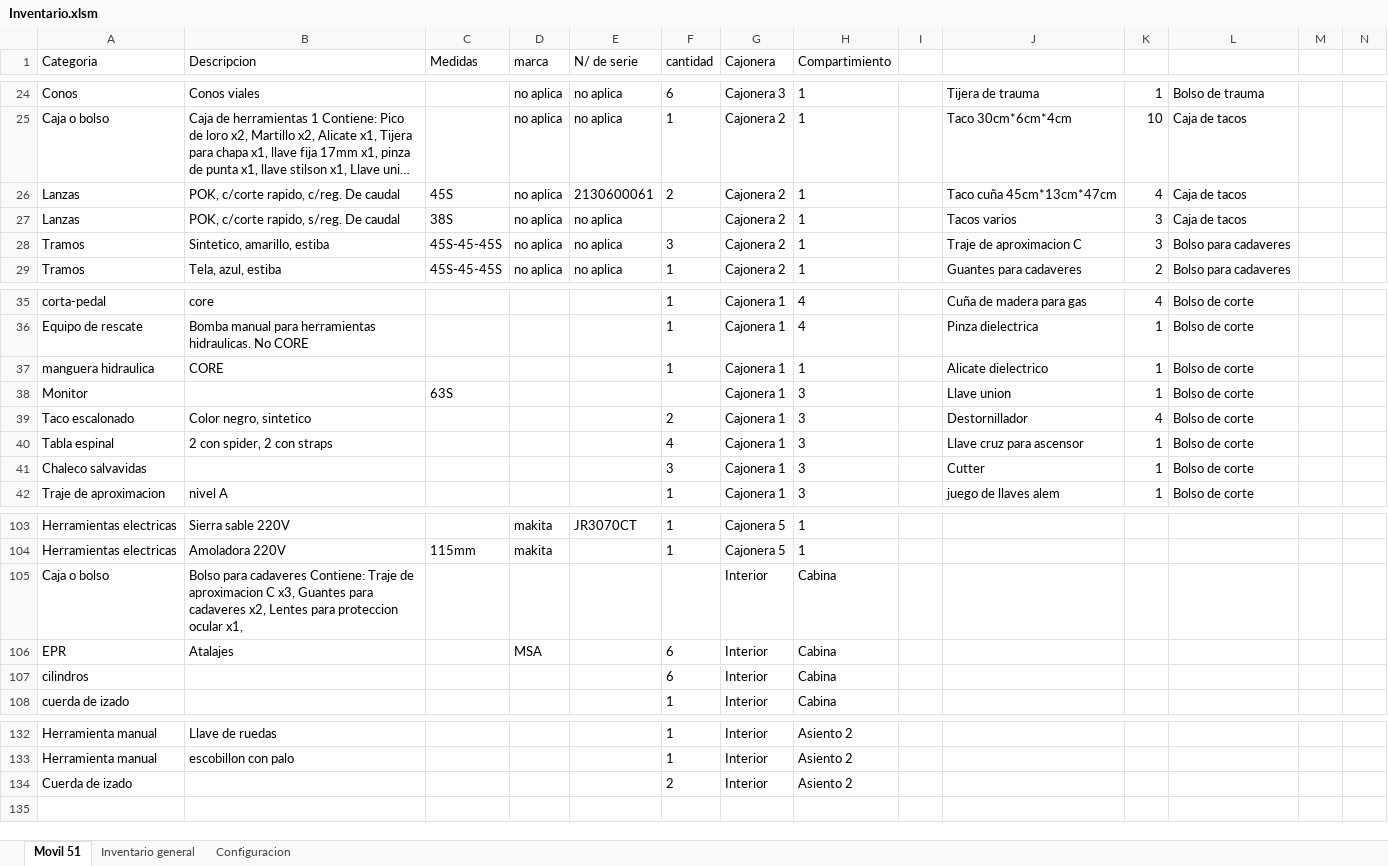
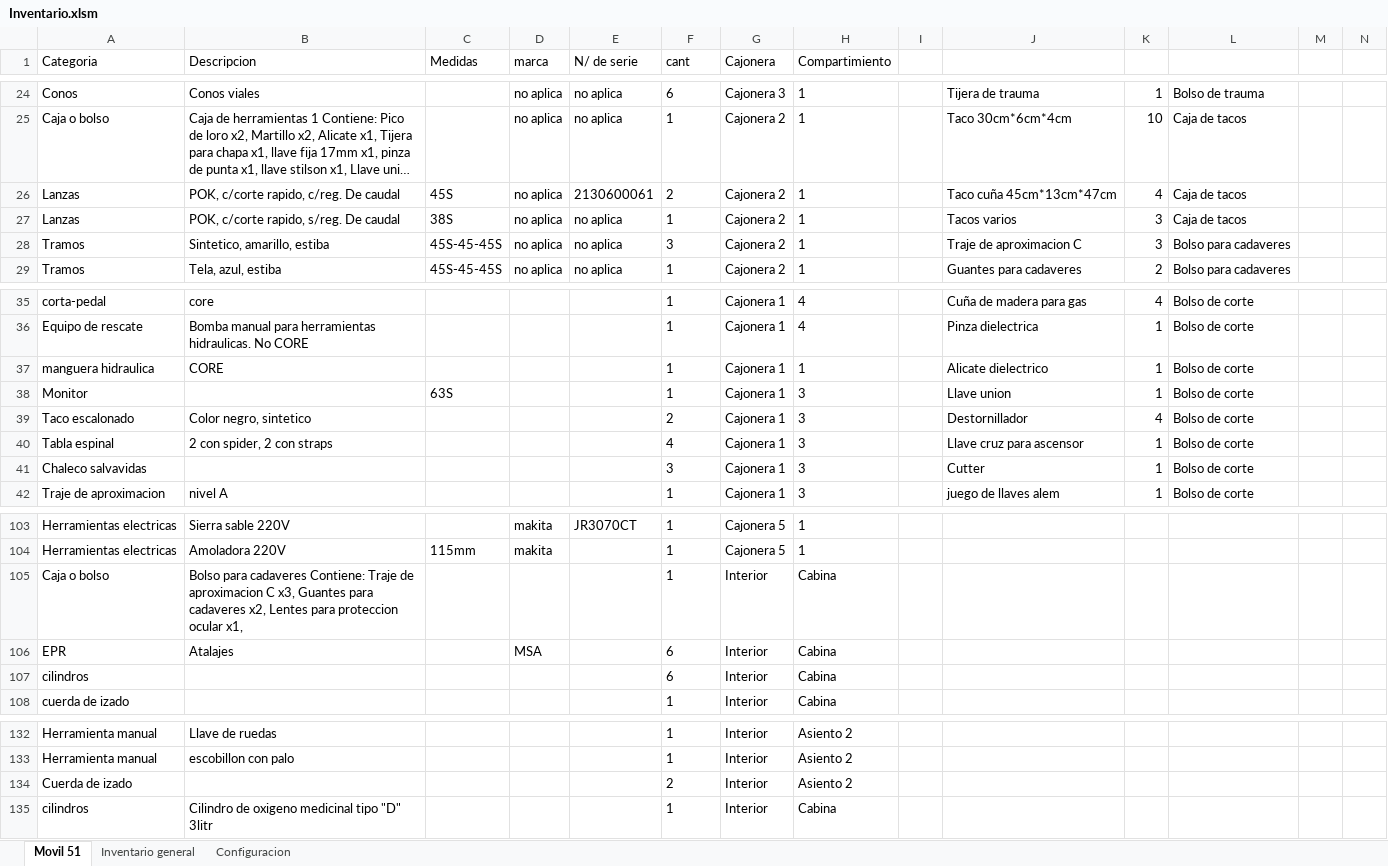
Before and after one commit to martov1/inventarioBros, an Excel workbook: Inventario.xlsm, sheet Movil 51, drawn as a sheet; only a part is shown, gaps mark what is left out; long unchanged cells end in …; values as stored, in another font and other column widths than the file's, no borders; table styles not drawn; rows hold the shown columns only; the diff names each change by its address in the sheet, - before the commit and + after, or states it on an @@ line.

Commit message:
Se agrega cantidades
Se agrega cantidad de "1" a monitor y lanza de m/51

```diff
--- a/Inventario.xlsm (sheet Movil 51)
+++ b/Inventario.xlsm (sheet Movil 51)
-F1: cantidad
+F1: cant
-F27 (cant): (empty)
+F27 (cant): 1
-F38 (cant): (empty)
+F38 (cant): 1
-F105 (cant): (empty)
+F105 (cant): 1
+row 135: cilindros | Cilindro de oxigeno medicinal tipo "D" 3litr |  |  |  | 1 | Interior | Cabina
```
